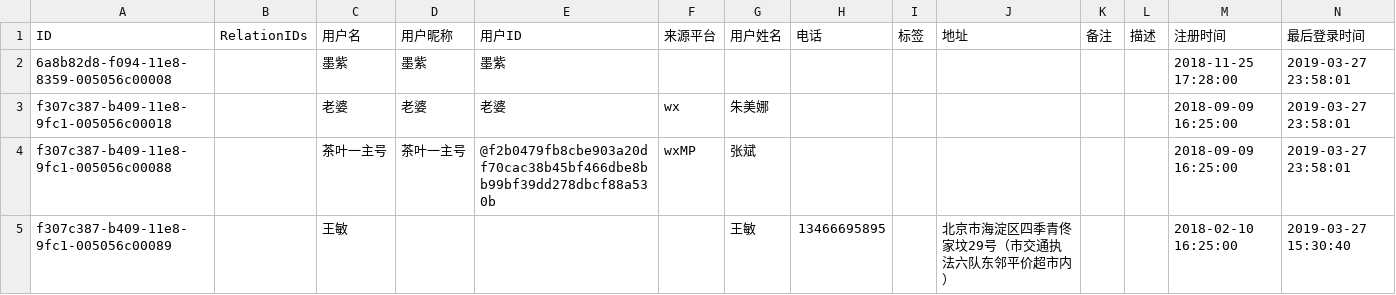
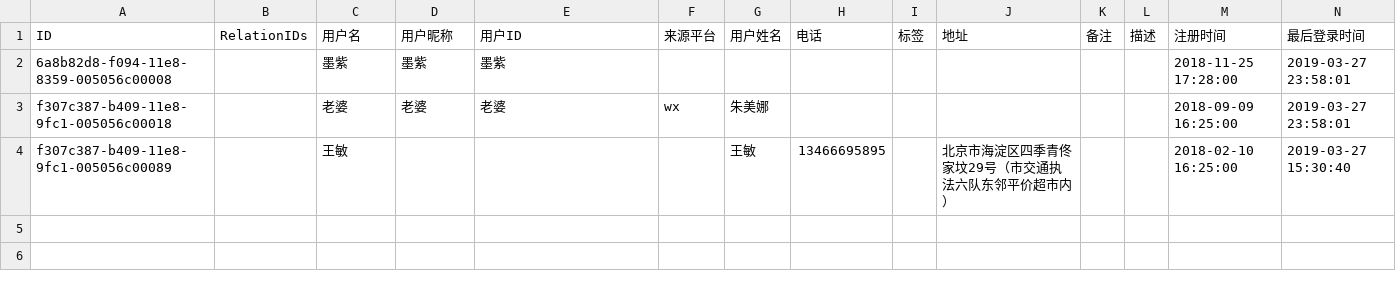
Before and after one commit to zixingcheng/zxcProj, a CSV file: src/Zxc.Python/zxcPy.Robot/Setting/UserInfo.csv, drawn as a sheet.

```diff
--- a/src/Zxc.Python/zxcPy.Robot/Setting/UserInfo.csv
+++ b/src/Zxc.Python/zxcPy.Robot/Setting/UserInfo.csv
@@ -3,3 +3,2 @@
 f307c387-b409-11e8-9fc1-005056c00018,,老婆,老婆,老婆,wx,朱美娜,,,,,,2018-09-09 16:25:00,2019-03-27 23:58:01
-f307c387-b409-11e8-9fc1-005056c00088,,茶叶一主号,茶叶一主号,@f2b0479fb8cbe903a20df70cac38b45bf466dbe8bb99bf39dd278dbcf88a530b,wxMP,张斌,,,,,,2018-09-09 16:25:00,2019-03-27 23:58:01
 f307c387-b409-11e8-9fc1-005056c00089,,王敏,,,,王敏,13466695895,,北京市海淀区四季青佟家坟29号（市交通执法六队东邻平价超市内）,,,2018-02-10 16:25:00,2019-03-27 15:30:40
```
Also changed, not shown: 2 other files.
